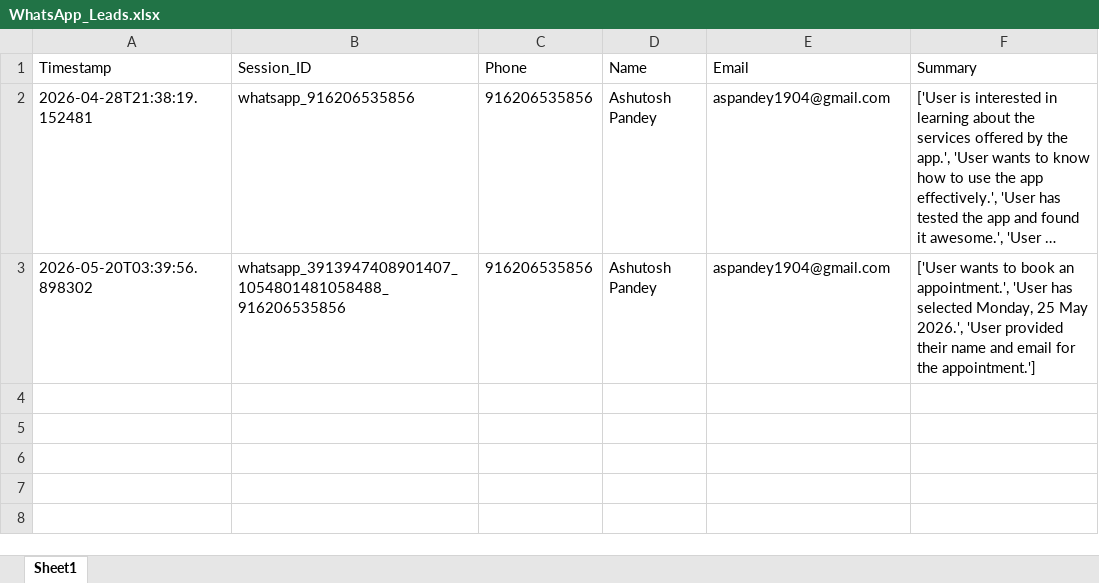
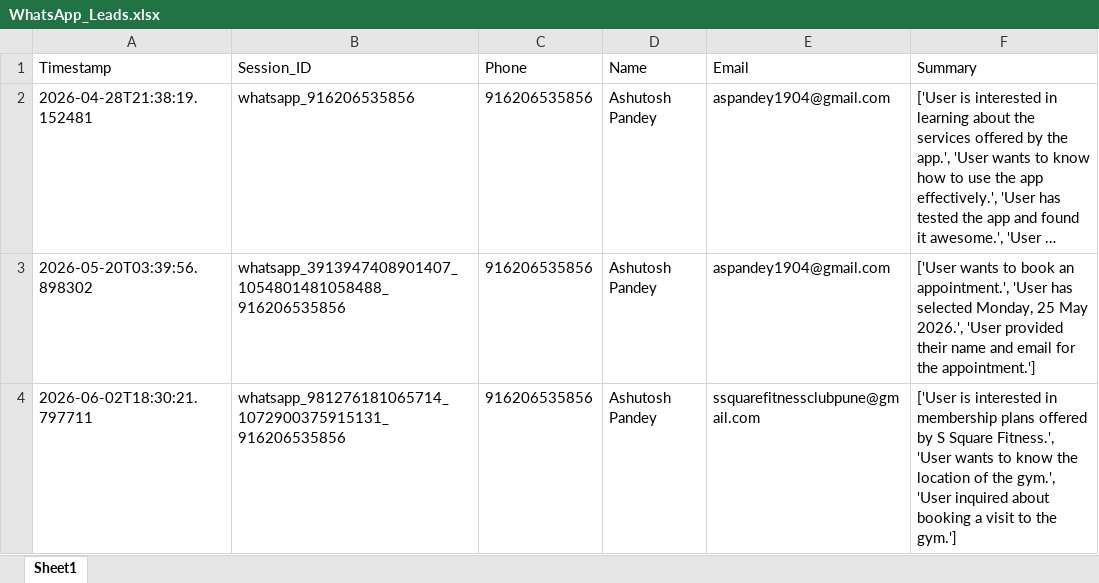
Before and after one commit to Pandey-A/ET-Revamped, an Excel workbook: HR-Reachout-Agent-main/WhatsApp_Leads.xlsx, sheet Sheet1, drawn as a sheet; long unchanged cells end in …; values as stored, in another font and other column widths than the file's, no borders; the diff names each change by its address in the sheet, - before the commit and + after, or states it on an @@ line.

```diff
--- a/HR-Reachout-Agent-main/WhatsApp_Leads.xlsx (sheet Sheet1)
+++ b/HR-Reachout-Agent-main/WhatsApp_Leads.xlsx (sheet Sheet1)
+row 4: 2026-06-02T18:30:21.797711 | whatsapp_981276181065714_1072900375915131_916206535856 | 916206535856 | Ashutosh Pandey | ssquarefitnessclubpune@gmail.com | ['User is interested in membership plans offered by S Square Fitness.', 'User wants to know the location of the gym.', 'User inquired about booking a visit to the gym.']
```
Also changed, not shown: 55 other files.
